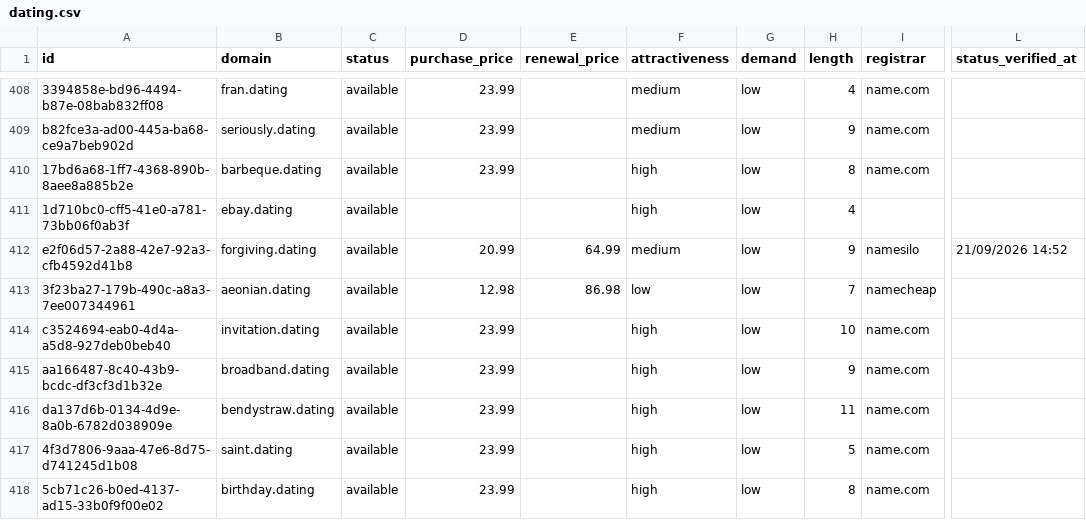
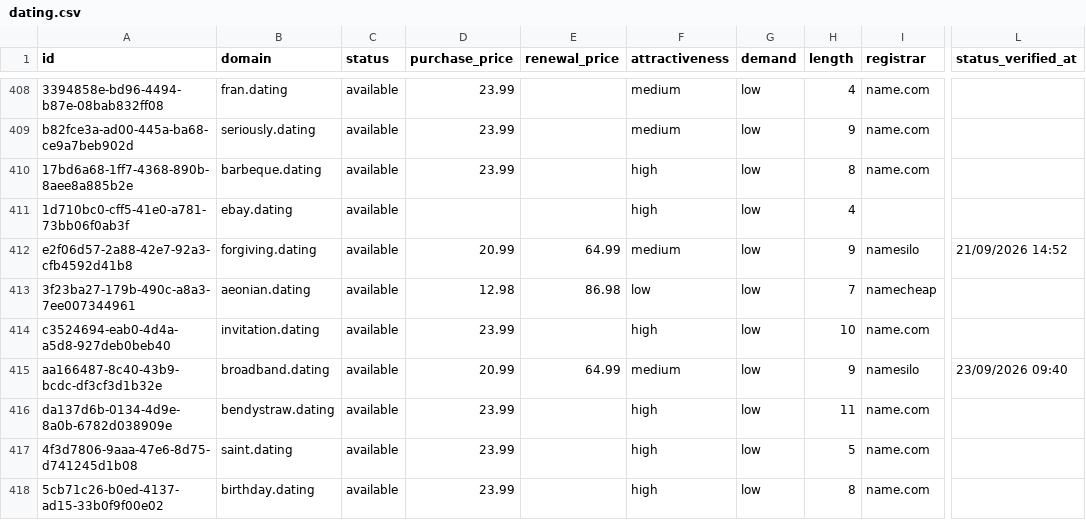
Before and after one commit to UniqueDomains/dating-oneword-domains, a CSV file: dating.csv, drawn as a sheet; only a part is shown, gaps mark what is left out; the diff covers the shown part only; the diff names each change by its address in the sheet, - before the commit and + after, or states it on an @@ line.

```diff
--- a/dating.csv
+++ b/dating.csv
-D415 (purchase_price): 23.99
+D415 (purchase_price): 20.99
-E415 (renewal_price): (empty)
+E415 (renewal_price): 64.99
-F415 (attractiveness): high
+F415 (attractiveness): medium
-I415 (registrar): name.com
+I415 (registrar): namesilo
-L415 (status_verified_at): (empty)
+L415 (status_verified_at): 23/09/2026 09:40
```
Also changed, not shown: 1 added row, 1 removed row and 142 edited cells elsewhere in this file, 4 other files.
